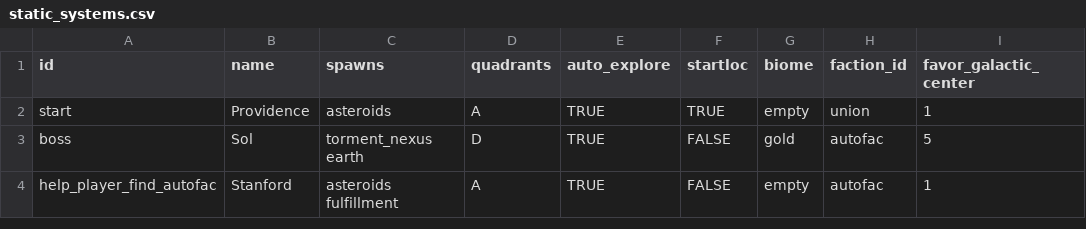
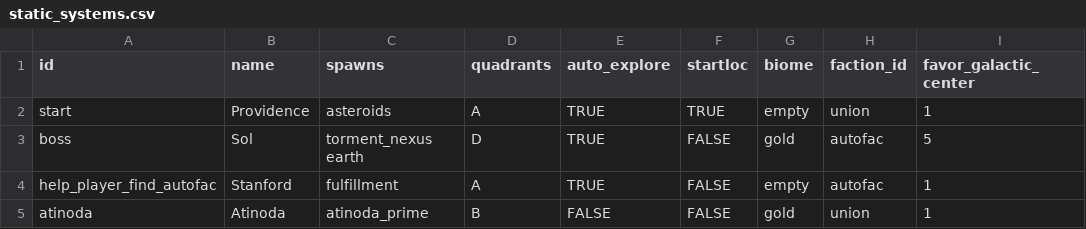
Before and after one commit to EamonnMR/galactic-night, a CSV file: data/static_systems.csv, drawn as a sheet.

```diff
--- a/data/static_systems.csv
+++ b/data/static_systems.csv
@@ -3,2 +3,3 @@ start,Providence,asteroids,A,TRUE,TRUE,empty,union,1
 boss,Sol,torment_nexus earth,D,TRUE,FALSE,gold,autofac,5
-help_player_find_autofac,Stanford,asteroids fulfillment,A,TRUE,FALSE,empty,autofac,1
+help_player_find_autofac,Stanford,fulfillment,A,TRUE,FALSE,empty,autofac,1
+atinoda,Atinoda,atinoda_prime,B,FALSE,FALSE,gold,union,1
```
Also changed, not shown: data/spawns.csv, 6 other files.
